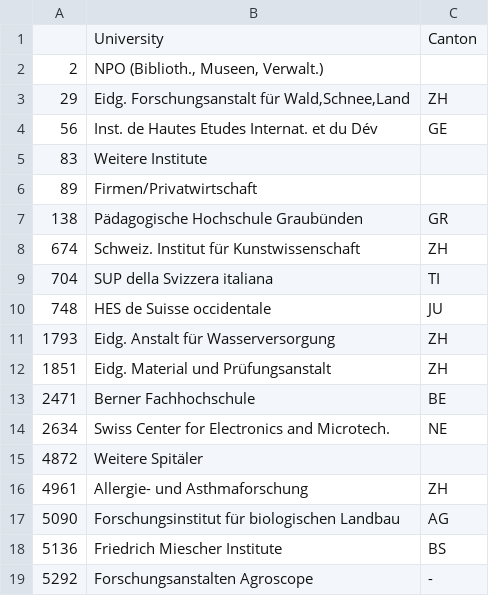
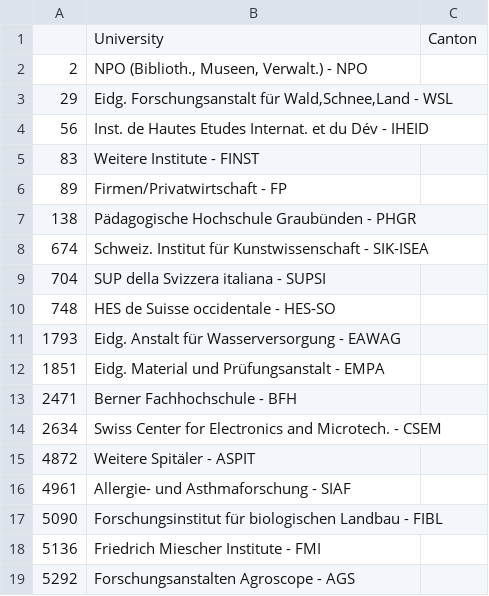
Before and after one commit to lfkrapp/literate-pancake, a CSV file: 03 - Interactive Viz/data/still_unknown_uni.csv, drawn as a sheet; only a part is shown; the diff covers the shown part only.

```diff
--- a/03 - Interactive Viz/data/still_unknown_uni.csv
+++ b/03 - Interactive Viz/data/still_unknown_uni.csv
@@ -1,19 +1,19 @@
 ,University,Canton
-2,"NPO (Biblioth., Museen, Verwalt.)",
-29,"Eidg. Forschungsanstalt für Wald,Schnee,Land",ZH
-56,Inst. de Hautes Etudes Internat. et du Dév,GE
-83,Weitere Institute,
-89,Firmen/Privatwirtschaft,
-138,Pädagogische Hochschule Graubünden,GR
-674,Schweiz. Institut für Kunstwissenschaft,ZH
-704,SUP della Svizzera italiana,TI
-748,HES de Suisse occidentale,JU
-1793,Eidg. Anstalt für Wasserversorgung,ZH
-1851,Eidg. Material und Prüfungsanstalt,ZH
-2471,Berner Fachhochschule,BE
-2634,Swiss Center for Electronics and Microtech.,NE
-4872,Weitere Spitäler,
-4961,Allergie- und Asthmaforschung,ZH
-5090,Forschungsinstitut für biologischen Landbau,AG
-5136,Friedrich Miescher Institute,BS
-5292,Forschungsanstalten Agroscope,-
+2,"NPO (Biblioth., Museen, Verwalt.) - NPO",
+29,"Eidg. Forschungsanstalt für Wald,Schnee,Land - WSL",
+56,Inst. de Hautes Etudes Internat. et du Dév - IHEID,
+83,Weitere Institute - FINST,
+89,Firmen/Privatwirtschaft - FP,
+138,Pädagogische Hochschule Graubünden - PHGR,
+674,Schweiz. Institut für Kunstwissenschaft - SIK-ISEA,
+704,SUP della Svizzera italiana - SUPSI,
+748,HES de Suisse occidentale - HES-SO,
+1793,Eidg. Anstalt für Wasserversorgung - EAWAG,
+1851,Eidg. Material und Prüfungsanstalt - EMPA,
+2471,Berner Fachhochschule - BFH,
+2634,Swiss Center for Electronics and Microtech. - CSEM,
+4872,Weitere Spitäler - ASPIT,
+4961,Allergie- und Asthmaforschung - SIAF,
+5090,Forschungsinstitut für biologischen Landbau - FIBL,
+5136,Friedrich Miescher Institute - FMI,
+5292,Forschungsanstalten Agroscope - AGS,
```
Also changed, not shown: 52 edited cells elsewhere in this file, 8 other files.
